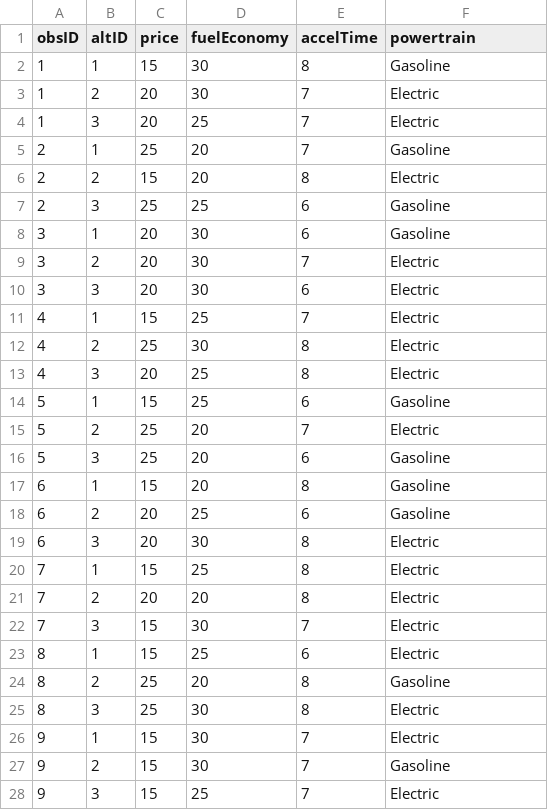
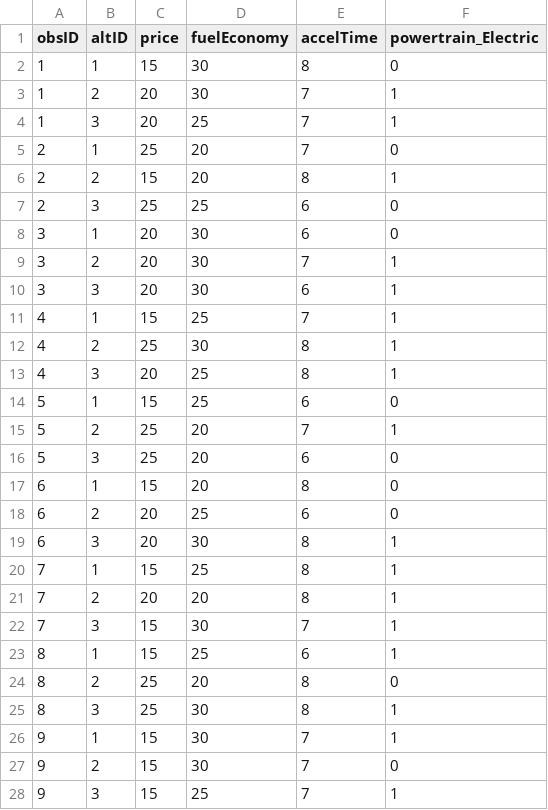
Before and after one commit to jhelvy/logitr-cars, a CSV file: data/scenarios.csv, drawn as a sheet.

```diff
--- a/data/scenarios.csv
+++ b/data/scenarios.csv
@@ -1,28 +1,28 @@
-obsID,altID,price,fuelEconomy,accelTime,powertrain
-1,1,15,30,8,Gasoline
-1,2,20,30,7,Electric
-1,3,20,25,7,Electric
-2,1,25,20,7,Gasoline
-2,2,15,20,8,Electric
-2,3,25,25,6,Gasoline
-3,1,20,30,6,Gasoline
-3,2,20,30,7,Electric
-3,3,20,30,6,Electric
-4,1,15,25,7,Electric
-4,2,25,30,8,Electric
-4,3,20,25,8,Electric
-5,1,15,25,6,Gasoline
-5,2,25,20,7,Electric
-5,3,25,20,6,Gasoline
-6,1,15,20,8,Gasoline
-6,2,20,25,6,Gasoline
-6,3,20,30,8,Electric
-7,1,15,25,8,Electric
-7,2,20,20,8,Electric
-7,3,15,30,7,Electric
-8,1,15,25,6,Electric
-8,2,25,20,8,Gasoline
-8,3,25,30,8,Electric
-9,1,15,30,7,Electric
-9,2,15,30,7,Gasoline
-9,3,15,25,7,Electric
+obsID,altID,price,fuelEconomy,accelTime,powertrain_Electric
+1,1,15,30,8,0
+1,2,20,30,7,1
+1,3,20,25,7,1
+2,1,25,20,7,0
+2,2,15,20,8,1
+2,3,25,25,6,0
+3,1,20,30,6,0
+3,2,20,30,7,1
+3,3,20,30,6,1
+4,1,15,25,7,1
+4,2,25,30,8,1
+4,3,20,25,8,1
+5,1,15,25,6,0
+5,2,25,20,7,1
+5,3,25,20,6,0
+6,1,15,20,8,0
+6,2,20,25,6,0
+6,3,20,30,8,1
+7,1,15,25,8,1
+7,2,20,20,8,1
+7,3,15,30,7,1
+8,1,15,25,6,1
+8,2,25,20,8,0
+8,3,25,30,8,1
+9,1,15,30,7,1
+9,2,15,30,7,0
+9,3,15,25,7,1
```
Also changed, not shown: 28 other files.
